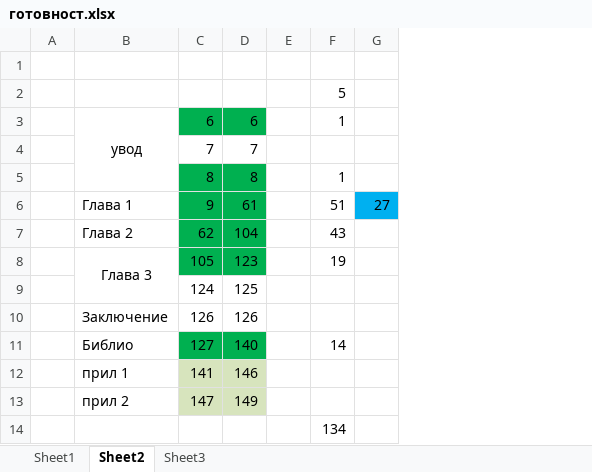
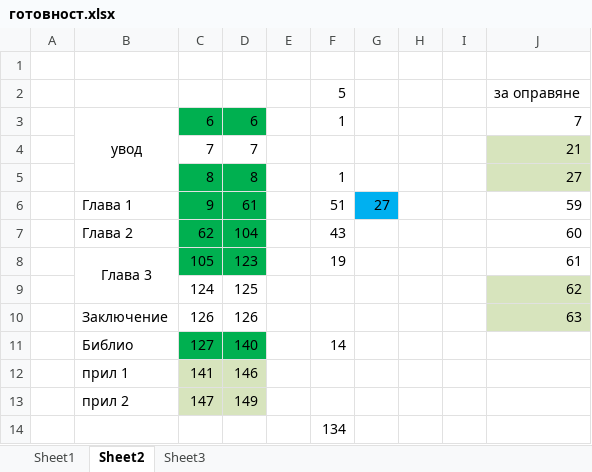
Before and after one commit to vjotov/versia, an Excel workbook: doc/готовност.xlsx, sheet Sheet2, drawn as a sheet; values as stored, in another font and other column widths than the file's, no borders; the diff names each change by its address in the sheet, - before the commit and + after, or states it on an @@ line.

```diff
--- a/doc/готовност.xlsx (sheet Sheet2)
+++ b/doc/готовност.xlsx (sheet Sheet2)
+column H, empty
+column I, empty
+column J, rows 2-10: за оправяне | 7 | 21 | 27 | 59 | 60 | 61 | 62 | 63
```
Also changed, not shown: 2 other files.
